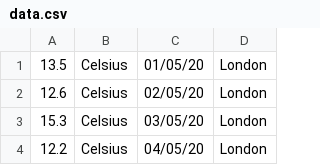
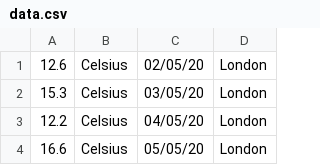
Before and after one commit to doingandlearning/intro-to-python, a CSV file: labs-solutions/15-files/data.csv, drawn as a sheet; only a part is shown; the shorter side is filled out with more unchanged rows; removed rows and columns are numbered as before the commit, all else as after; the diff covers the shown part only; the diff names each change by its address in the sheet, - before the commit and + after, or states it on an @@ line.

Commit message:
updates temp data

```diff
--- a/labs-solutions/15-files/data.csv
+++ b/labs-solutions/15-files/data.csv
-row 1: 13.5 | Celsius | 01/05/20 | London
```
Also changed, not shown: 28 added rows elsewhere in this file, labs/data.csv, 1 other file.
